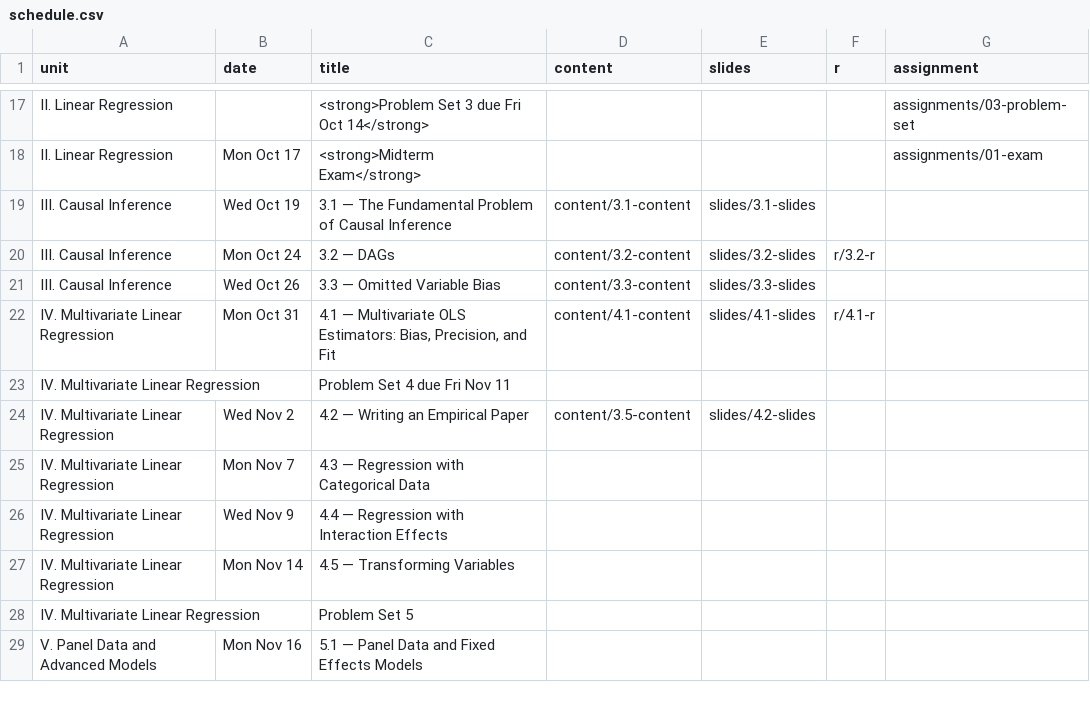
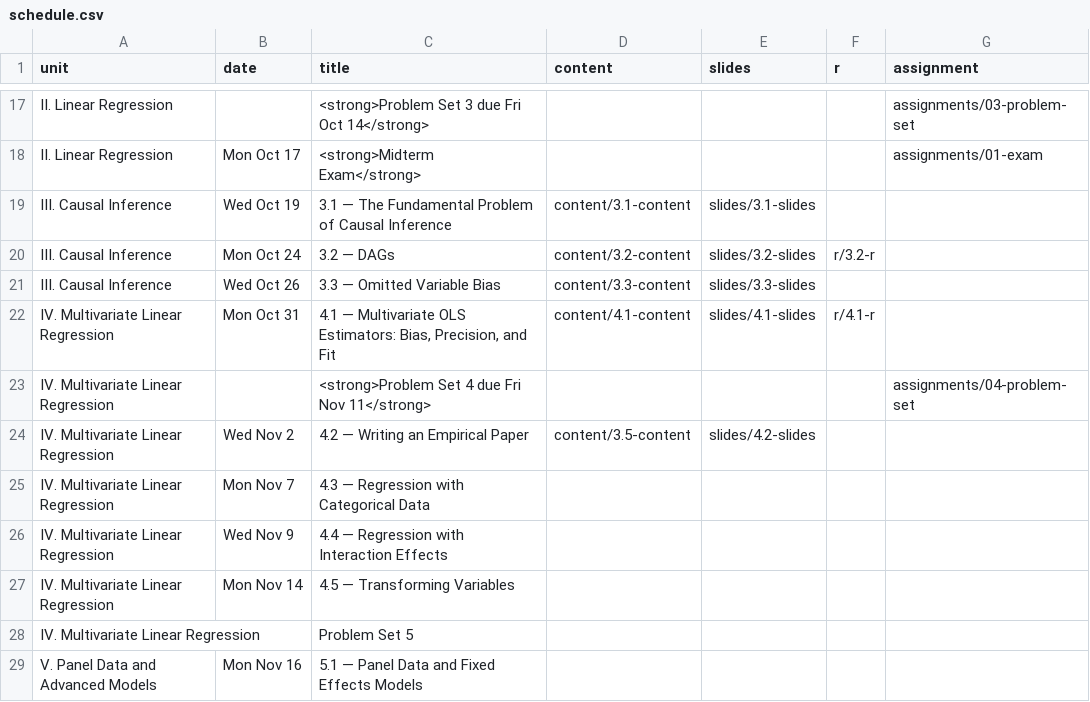
Before and after one commit to JordanIzen/metricsF22, a CSV file: data/schedule.csv, drawn as a sheet; only a part is shown, gaps mark what is left out.

```diff
--- a/data/schedule.csv
+++ b/data/schedule.csv
@@ -22,3 +22,3 @@ III. Causal Inference,Wed Oct 26,3.3 — Omitted Variable Bias,content/3.3-conte
 IV. Multivariate Linear Regression,Mon Oct 31,"4.1 — Multivariate OLS Estimators: Bias, Precision, and Fit",content/4.1-content,slides/4.1-slides,r/4.1-r,
-IV. Multivariate Linear Regression,,Problem Set 4 due Fri Nov 11,,,,
+IV. Multivariate Linear Regression,,<strong>Problem Set 4 due Fri Nov 11</strong>,,,,assignments/04-problem-set
 IV. Multivariate Linear Regression,Wed Nov 2,4.2 — Writing an Empirical Paper,content/3.5-content,slides/4.2-slides,,
```
Also changed, not shown: 16 other files.
